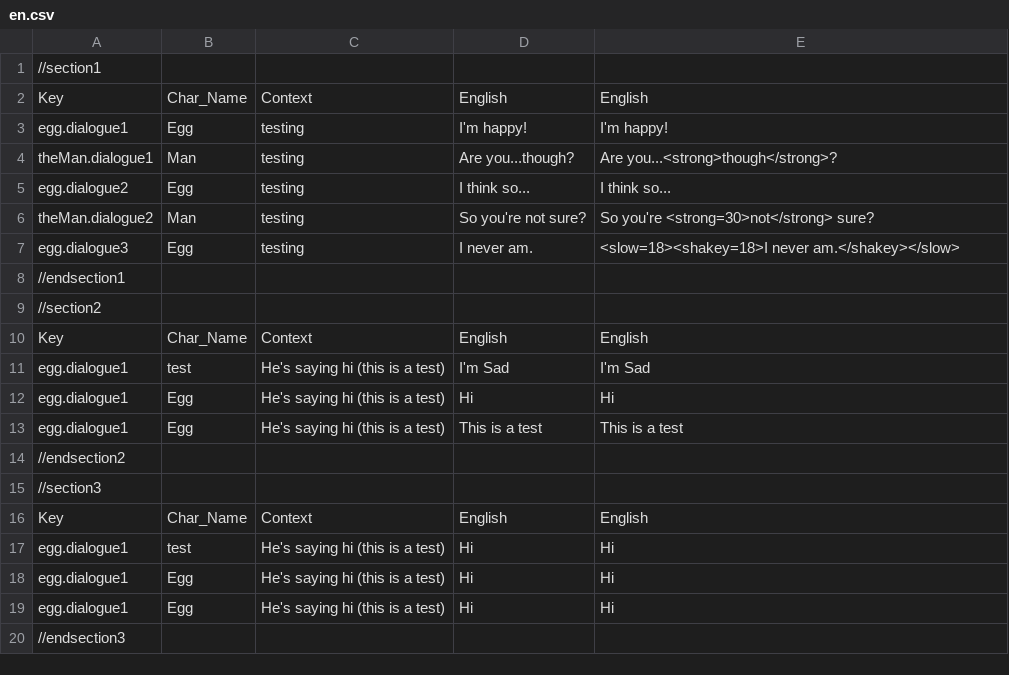
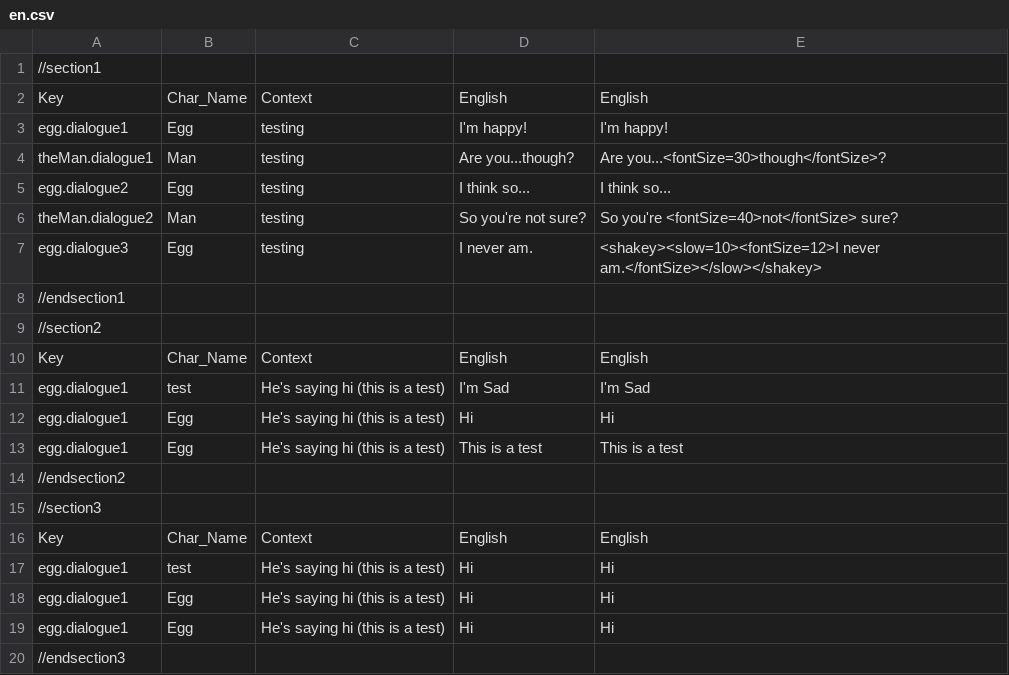
Before and after one commit to biscuitzwithmilk/eggGame, a CSV file: game/languages/en/en.csv, drawn as a sheet.

```diff
--- a/game/languages/en/en.csv
+++ b/game/languages/en/en.csv
@@ -3,6 +3,6 @@ Key,Char_Name,Context,English,English
 egg.dialogue1,Egg,testing,I'm happy!,I'm happy!
-theMan.dialogue1,Man,testing,Are you...though?,Are you...<strong>though</strong>?
+theMan.dialogue1,Man,testing,Are you...though?,Are you...<fontSize=30>though</fontSize>?
 egg.dialogue2,Egg,testing,I think so...,I think so...
-theMan.dialogue2,Man,testing,So you're not sure?,So you're <strong=30>not</strong> sure?
-egg.dialogue3,Egg,testing,I never am.,<slow=18><shakey=18>I never am.</shakey></slow>
+theMan.dialogue2,Man,testing,So you're not sure?,So you're <fontSize=40>not</fontSize> sure?
+egg.dialogue3,Egg,testing,I never am.,<shakey><slow=10><fontSize=12>I never am.</fontSize></slow></shakey>
 //endsection1
```
Also changed, not shown: game/languages/es/es.csv, 2 other files.
